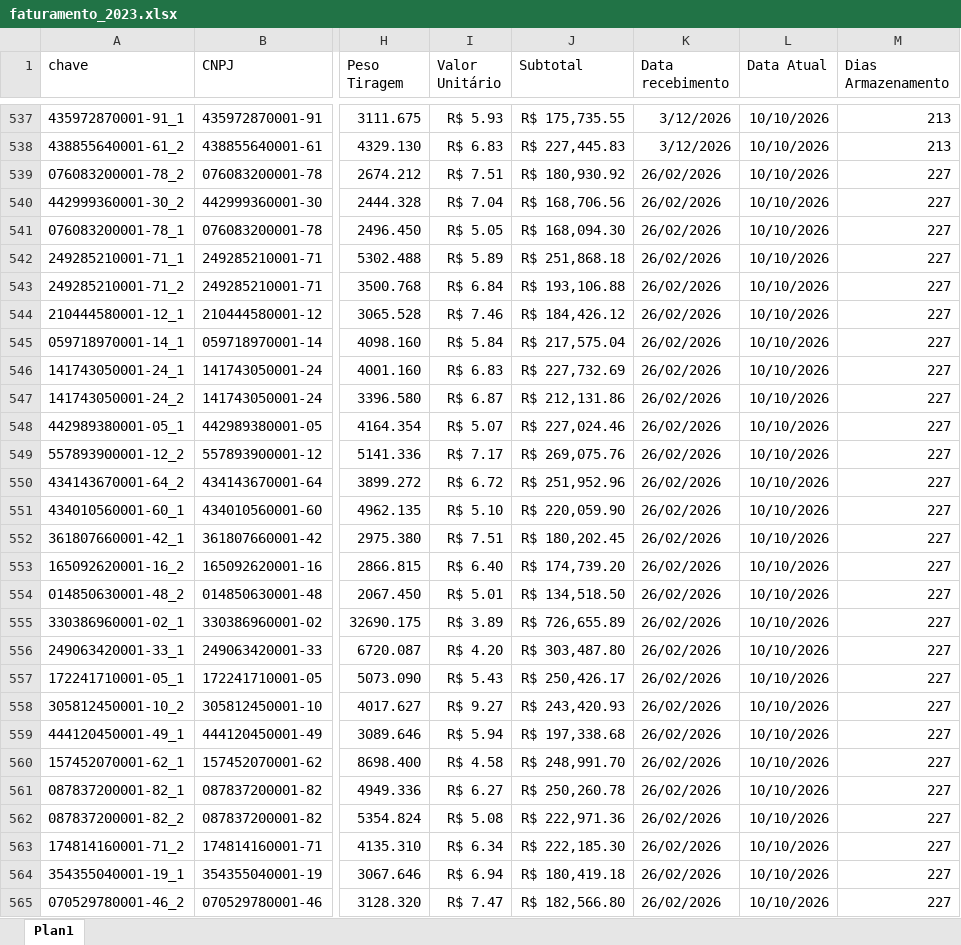
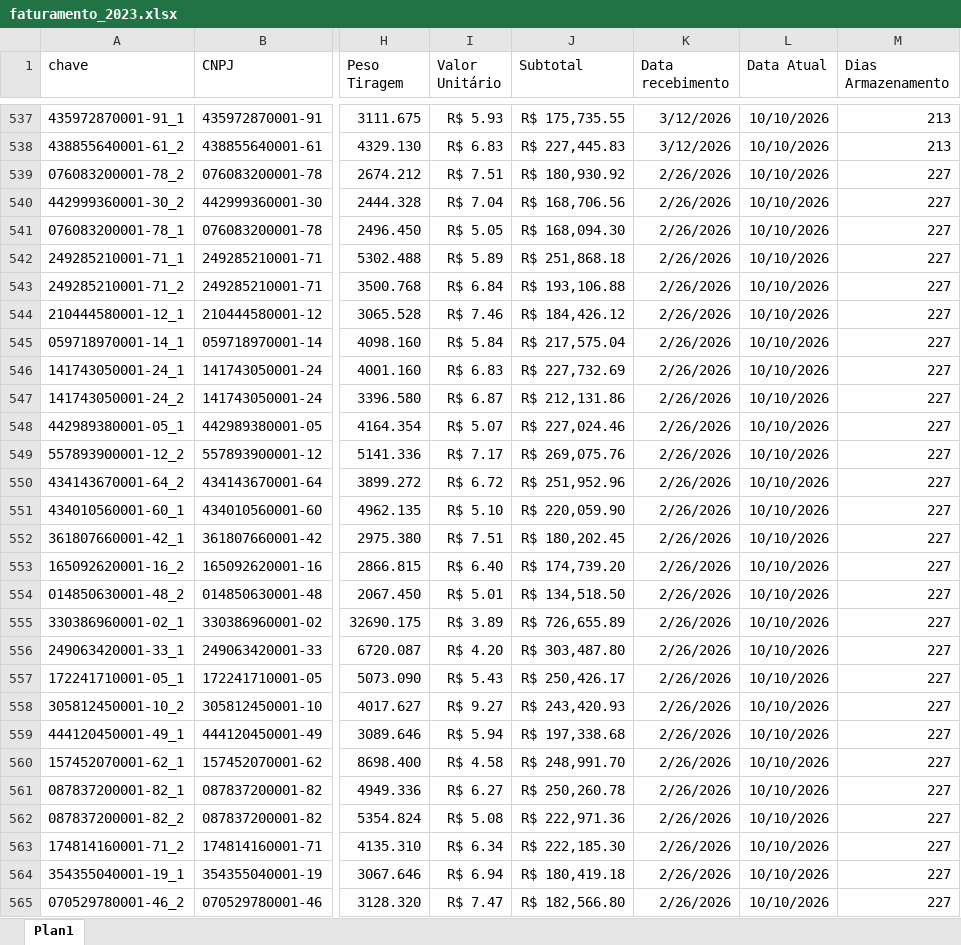
Before and after one commit to paulomiyasaka/FNDE, an Excel workbook: Painel/faturamento_2023.xlsx, sheet Plan1, drawn as a sheet; only a part is shown, gaps mark what is left out; values as stored, in another font and other column widths than the file's, no borders; the diff covers the shown part only; the diff names each change by its address in the sheet, - before the commit and + after, or states it on an @@ line.

Commit message:
planilha faturamento

```diff
--- a/Painel/faturamento_2023.xlsx (sheet Plan1)
+++ b/Painel/faturamento_2023.xlsx (sheet Plan1)
-K539:K565 (Data recebimento): 26/02/2026
+K539:K565 (Data recebimento): 2/26/2026
```
Also changed, not shown: 358 edited cells elsewhere in this sheet, 5 other files.
